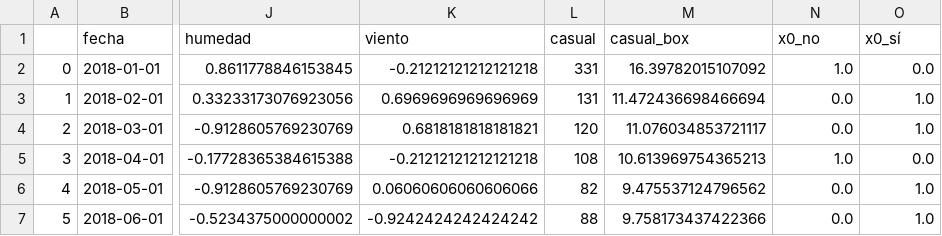
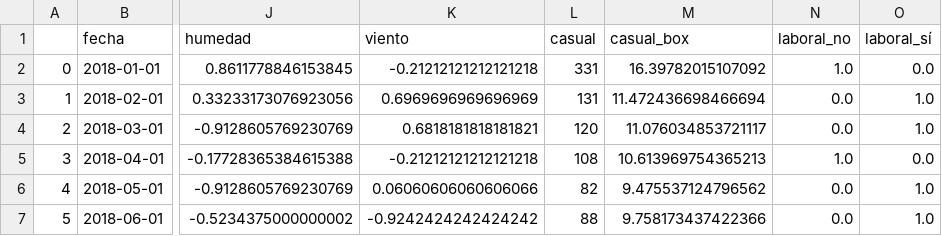
Before and after one commit to CrisSangrador/proyecto-alquiler-bicicletas, a CSV file: data/procesados_casual.csv, drawn as a sheet; only a part is shown, gaps mark what is left out; the diff names each change by its address in the sheet, - before the commit and + after, or states it on an @@ line.

```diff
--- a/data/procesados_casual.csv
+++ b/data/procesados_casual.csv
-N1: x0_no
+N1: laboral_no
-O1: x0_sí
+O1: laboral_sí
```
Also changed, not shown: 5 other files.
